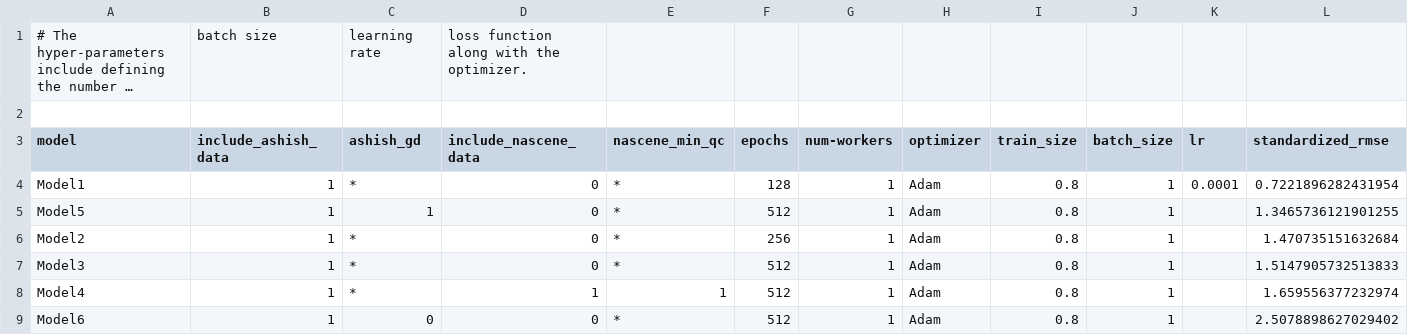
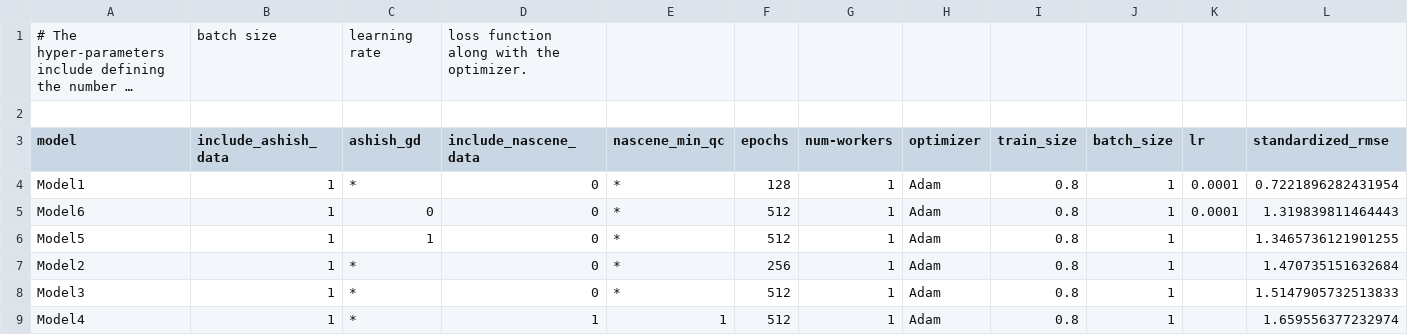
Before and after one commit to DCAN-Labs/loes-scoring-2, a CSV file: data/model_matrix.csv, drawn as a sheet; only a part is shown; long unchanged cells end in …; removed rows and columns are numbered as before the commit, all else as after; rows hold the shown columns only; the diff names each change by its address in the sheet, - before the commit and + after, or states it on an @@ line.

Commit message:
Tried changing the learning rate for Model 6.

```diff
--- a/data/model_matrix.csv
+++ b/data/model_matrix.csv
+row 5: Model6 | 1 | 0 | 0 | * | 512 | 1 | Adam | 0.8 | 1 | 0.0001 | 1.319839811464443
-row 9: Model6 | 1 | 0 | 0 | * | 512 | 1 | Adam | 0.8 | 1 |  | 2.5078898627029402
```
Also changed, not shown: 5 other files.
